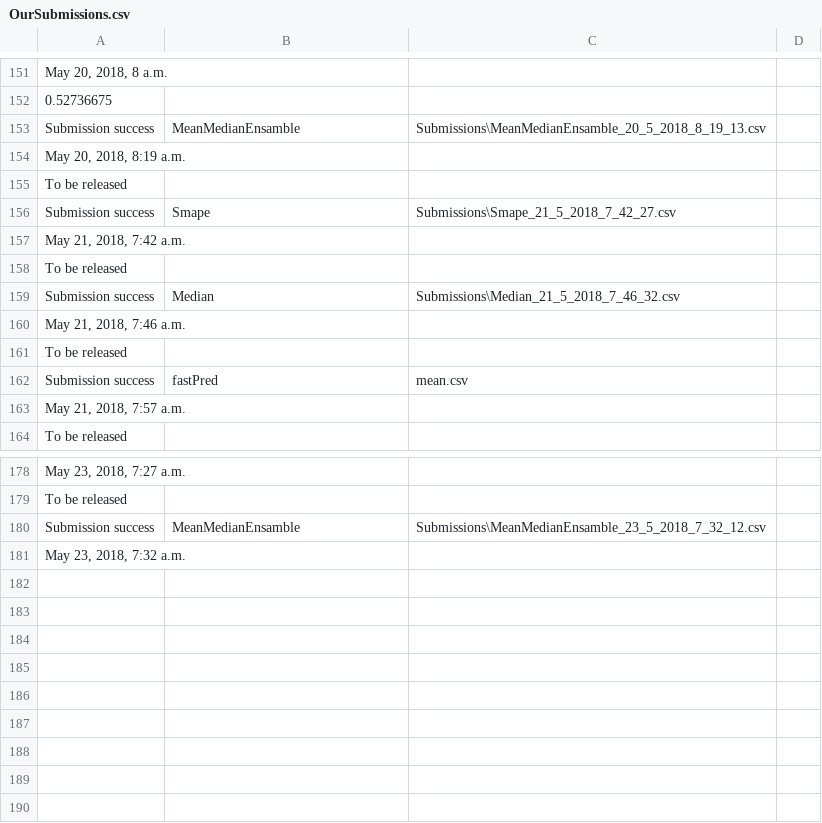
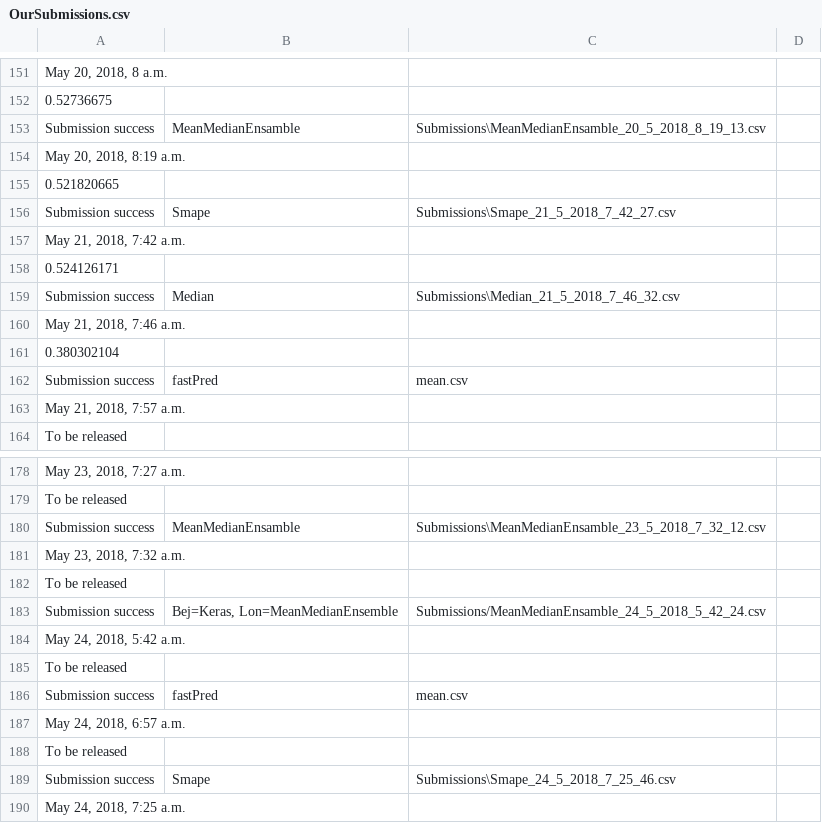
Before and after one commit to DS420-Cobras/DS420-Cobras, a CSV file: Submissions/OurSubmissions.csv, drawn as a sheet; only a part is shown, gaps mark what is left out.

```diff
--- a/Submissions/OurSubmissions.csv
+++ b/Submissions/OurSubmissions.csv
@@ -154,9 +154,9 @@ Submission success,MeanMedianEnsamble,Submissions\MeanMedianEnsamble_20_5_2018_8
 "May 20, 2018, 8:19 a.m.",,,
-To be released,,,
+0.521820665,,,
 Submission success,Smape,Submissions\Smape_21_5_2018_7_42_27.csv,
 "May 21, 2018, 7:42 a.m.",,,
-To be released,,,
+0.524126171,,,
 Submission success,Median,Submissions\Median_21_5_2018_7_46_32.csv,
 "May 21, 2018, 7:46 a.m.",,,
-To be released,,,
+0.380302104,,,
 Submission success,fastPred,mean.csv,
@@ -181 +181,10 @@ Submission success,MeanMedianEnsamble,Submissions\MeanMedianEnsamble_23_5_2018_7
 "May 23, 2018, 7:32 a.m.",,,
+To be released,,,
+Submission success,"Bej=Keras, Lon=MeanMedianEnsemble",Submissions/MeanMedianEnsamble_24_5_2018_5_42_24.csv,
+"May 24, 2018, 5:42 a.m.",,,
+To be released,,,
+Submission success,fastPred,mean.csv,
+"May 24, 2018, 6:57 a.m.",,,
+To be released,,,
+Submission success,Smape,Submissions\Smape_24_5_2018_7_25_46.csv,
+"May 24, 2018, 7:25 a.m.",,,
```
Also changed, not shown: 9 other files.
